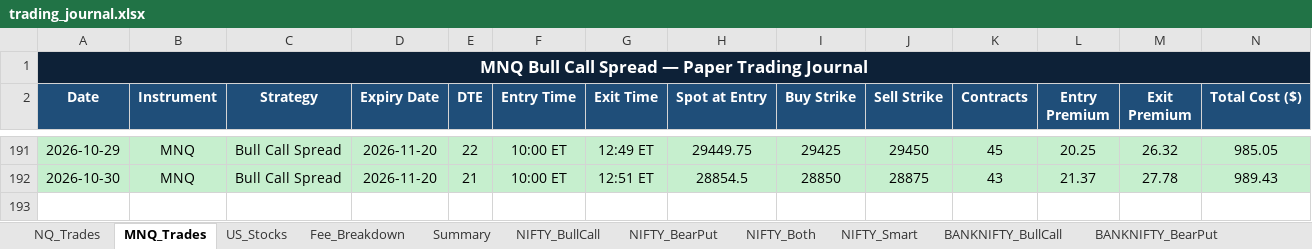
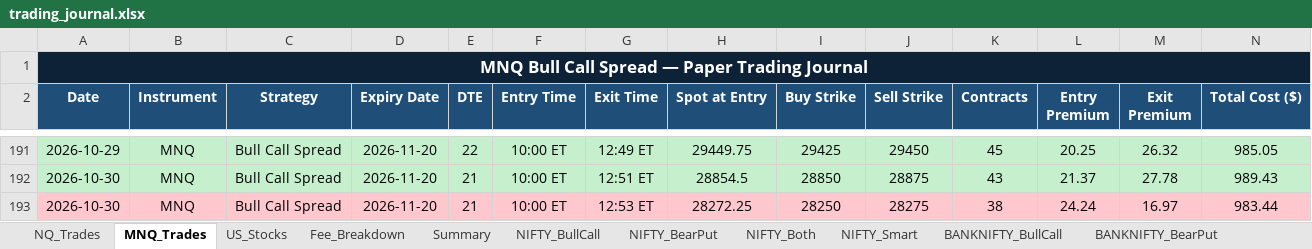
Before and after one commit to Abu086/nq-mnq-bot, an Excel workbook: trading_journal.xlsx, sheet MNQ_Trades, drawn as a sheet; only a part is shown, gaps mark what is left out; values as stored, in another font and other column widths than the file's, no borders; rows hold the shown columns only; the diff names each change by its address in the sheet, - before the commit and + after, or states it on an @@ line.

```diff
--- a/trading_journal.xlsx (sheet MNQ_Trades)
+++ b/trading_journal.xlsx (sheet MNQ_Trades)
+row 193: 2026-10-30 | MNQ | Bull Call Spread | 2026-11-20 | 21 | 10:00 ET | 12:53 ET | 28272.25 | 28250 | 28275 | 38 | 24.24 | 16.97 | 983.44
```
Also changed, not shown: sheet NIFTY_Both, sheet BANKNIFTY_Both, sheet NIFTY_BearPut, sheet NIFTY_BullCall, sheet BANKNIFTY_BearPut, sheet BANKNIFTY_BullCall, 3 more sheets, 2 other files.
